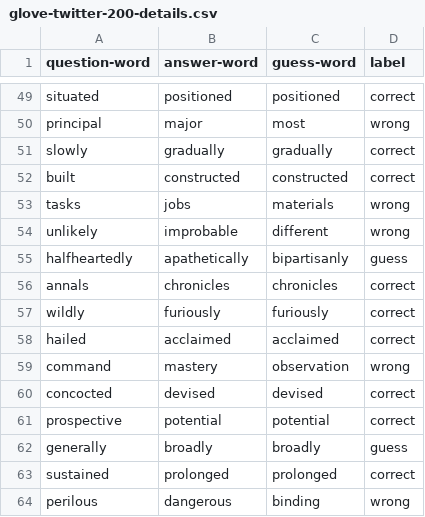
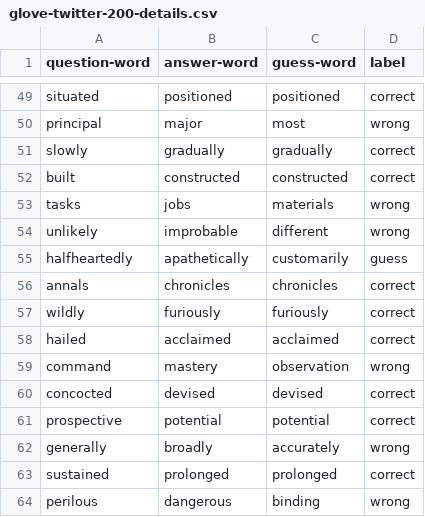
Before and after one commit to SarahMucci0312/COMP472-A2, a CSV file: glove-twitter-200-details.csv, drawn as a sheet; only a part is shown, gaps mark what is left out; the diff covers the shown part only.

```diff
--- a/glove-twitter-200-details.csv
+++ b/glove-twitter-200-details.csv
@@ -54,3 +54,3 @@ tasks,jobs,materials,wrong
 unlikely,improbable,different,wrong
-halfheartedly,apathetically,bipartisanly,guess
+halfheartedly,apathetically,customarily,guess
 annals,chronicles,chronicles,correct
@@ -61,3 +61,3 @@ concocted,devised,devised,correct
 prospective,potential,potential,correct
-generally,broadly,broadly,guess
+generally,broadly,accurately,wrong
 sustained,prolonged,prolonged,correct
```
Also changed, not shown: 14 edited cells elsewhere in this file, analysis.csv, glove-twitter-25-details.csv, 2 other files.
